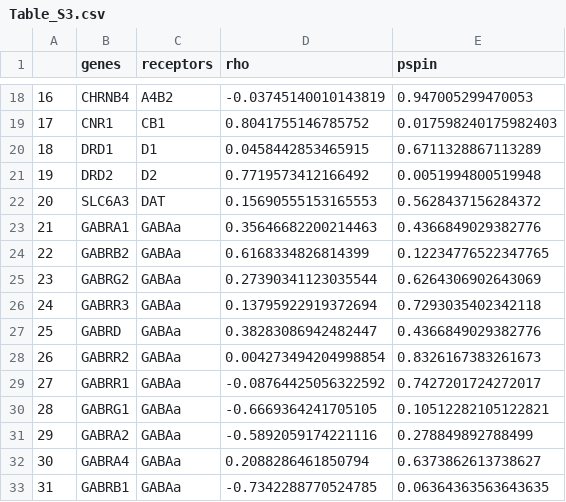
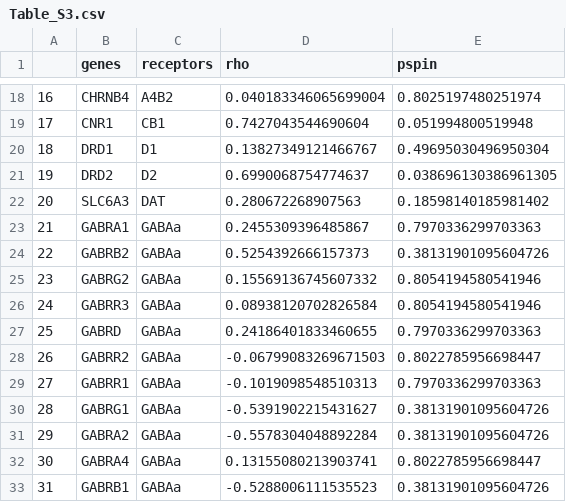
Before and after one commit to netneurolab/hansen_gene-receptor, a CSV file: results/Table_S3.csv, drawn as a sheet; only a part is shown, gaps mark what is left out; the diff covers the shown part only.

```diff
--- a/results/Table_S3.csv
+++ b/results/Table_S3.csv
@@ -18,16 +18,16 @@
-16,CHRNB4,A4B2,-0.03745140010143819,0.947005299470053
-17,CNR1,CB1,0.8041755146785752,0.017598240175982403
-18,DRD1,D1,0.0458442853465915,0.6711328867113289
-19,DRD2,D2,0.7719573412166492,0.0051994800519948
-20,SLC6A3,DAT,0.15690555153165553,0.5628437156284372
-21,GABRA1,GABAa,0.35646682200214463,0.4366849029382776
-22,GABRB2,GABAa,0.6168334826814399,0.12234776522347765
-23,GABRG2,GABAa,0.27390341123035544,0.6264306902643069
-24,GABRR3,GABAa,0.13795922919372694,0.7293035402342118
-25,GABRD,GABAa,0.38283086942482447,0.4366849029382776
-26,GABRR2,GABAa,0.004273494204998854,0.8326167383261673
-27,GABRR1,GABAa,-0.08764425056322592,0.7427201724272017
-28,GABRG1,GABAa,-0.6669364241705105,0.10512282105122821
-29,GABRA2,GABAa,-0.5892059174221116,0.278849892788499
-30,GABRA4,GABAa,0.2088286461850794,0.6373862613738627
-31,GABRB1,GABAa,-0.7342288770524785,0.06364363563643635
+16,CHRNB4,A4B2,0.040183346065699004,0.8025197480251974
+17,CNR1,CB1,0.7427043544690604,0.051994800519948
+18,DRD1,D1,0.13827349121466767,0.49695030496950304
+19,DRD2,D2,0.6990068754774637,0.038696130386961305
+20,SLC6A3,DAT,0.280672268907563,0.18598140185981402
+21,GABRA1,GABAa,0.2455309396485867,0.7970336299703363
+22,GABRB2,GABAa,0.5254392666157373,0.38131901095604726
+23,GABRG2,GABAa,0.15569136745607332,0.8054194580541946
+24,GABRR3,GABAa,0.08938120702826584,0.8054194580541946
+25,GABRD,GABAa,0.24186401833460655,0.7970336299703363
+26,GABRR2,GABAa,-0.06799083269671503,0.8022785956698447
+27,GABRR1,GABAa,-0.1019098548510313,0.7970336299703363
+28,GABRG1,GABAa,-0.5391902215431627,0.38131901095604726
+29,GABRA2,GABAa,-0.5578304048892284,0.38131901095604726
+30,GABRA4,GABAa,0.13155080213903741,0.8022785956698447
+31,GABRB1,GABAa,-0.5288006111535523,0.38131901095604726
```
Also changed, not shown: 62 edited cells elsewhere in this file, results/Table_S4.csv, 21 other files.
